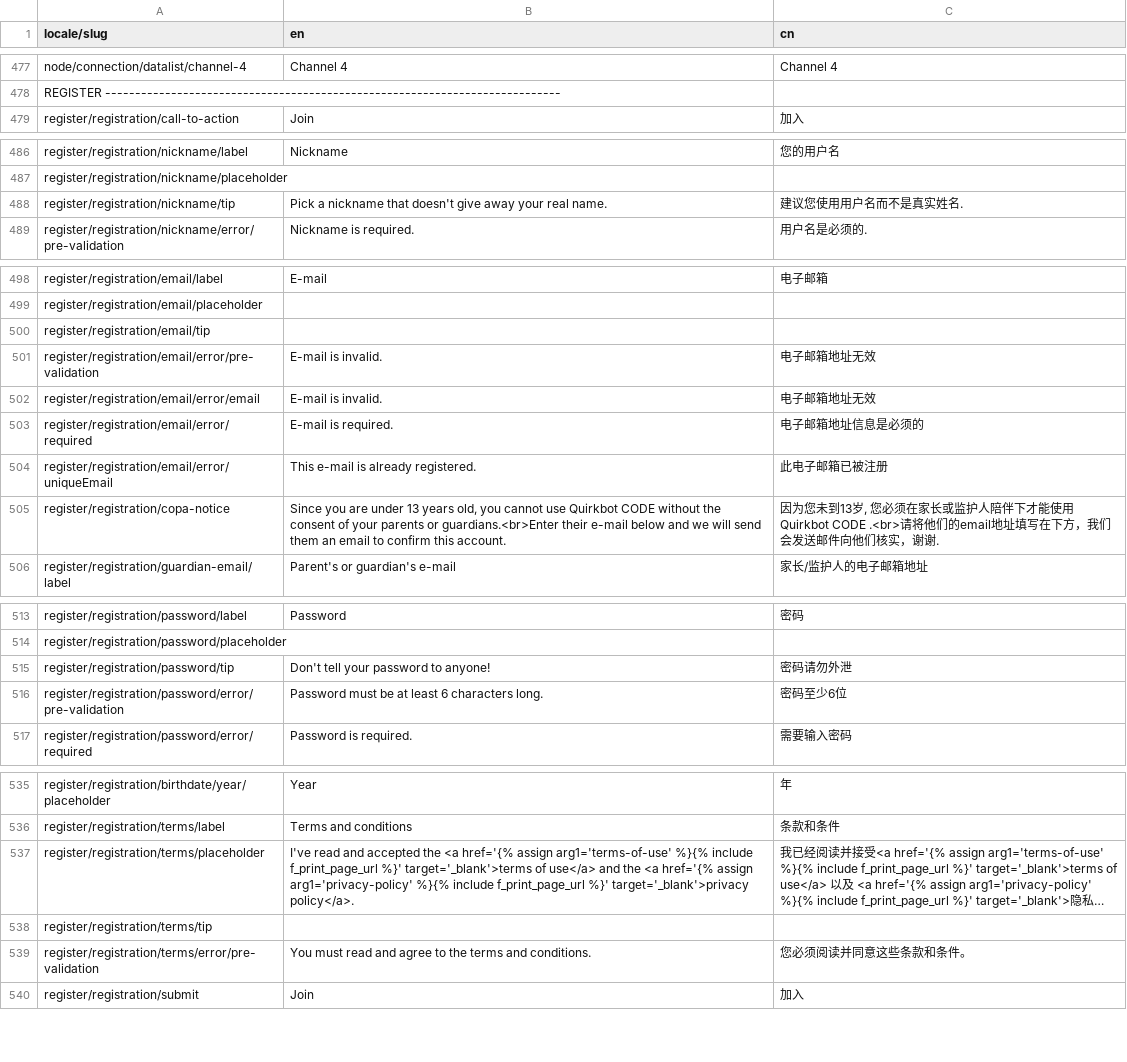
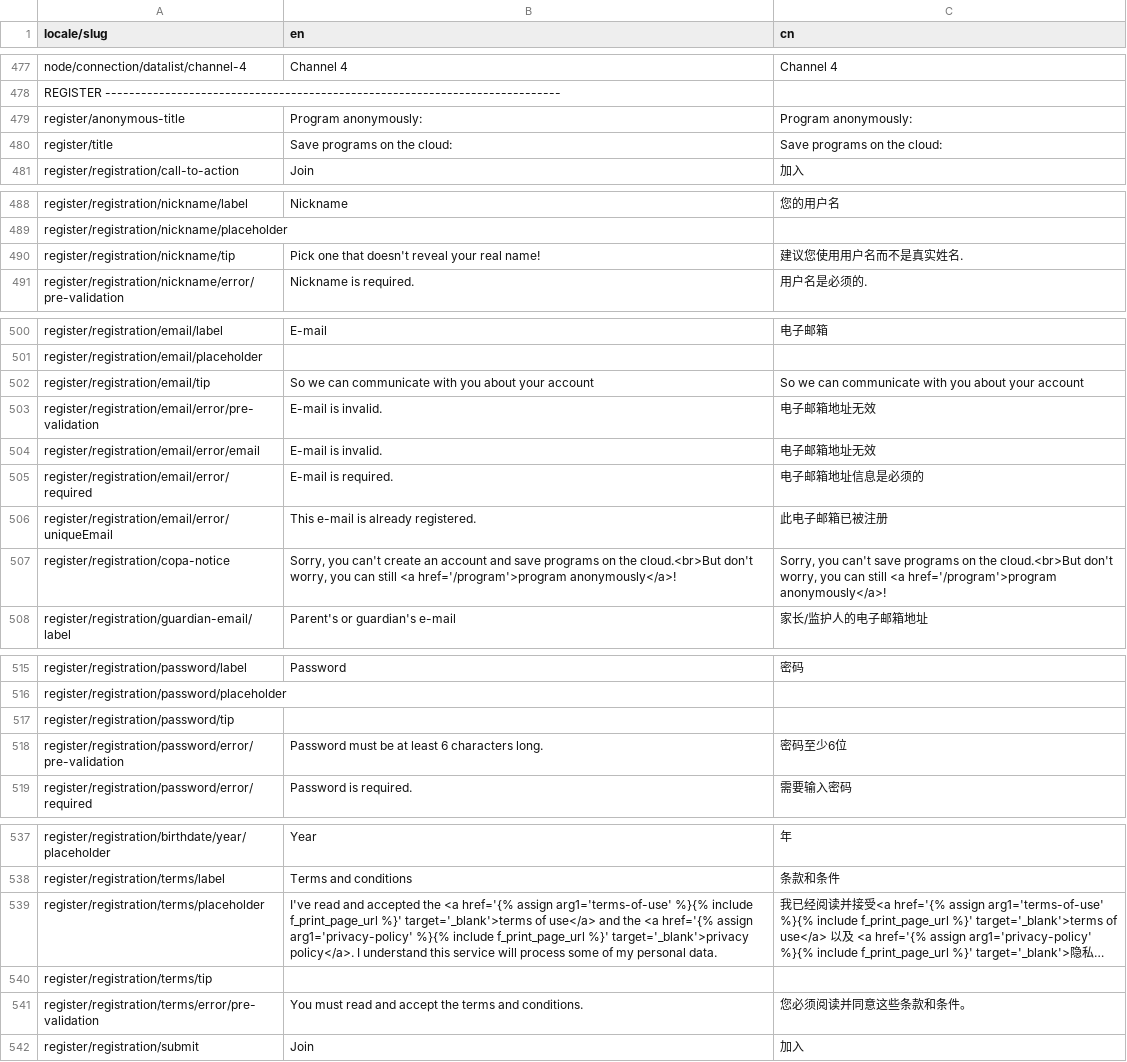
Before and after one commit to Quirkbot/QuirkbotCODE, a CSV file: src/data/strings/master.csv, drawn as a sheet; only a part is shown, gaps mark what is left out; long unchanged cells end in …; addresses are those after the commit; the diff names each change by its address in the sheet, - before the commit and + after, or states it on an @@ line.

Commit message:
Made anonymous usage more clear

```diff
--- a/src/data/strings/master.csv
+++ b/src/data/strings/master.csv
+row 479: register/anonymous-title | Program anonymously: | Program anonymously:
+row 480: register/title | Save programs on the cloud: | Save programs on the cloud:
-B490 (en): Pick a nickname that doesn't give away your real name.
+B490 (en): Pick one that doesn't reveal your real name!
-B502 (en): (empty)
+B502 (en): So we can communicate with you about your account
-C502 (cn): (empty)
+C502 (cn): So we can communicate with you about your account
-B507 (en): Since you are under 13 years old, you cannot use Quirkbot CODE without the consent of your parents or guardians.<br>Enter their e-mail below and we will send them an email to confirm this account.
+B507 (en): Sorry, you can't create an account and save programs on the cloud.<br>But don't worry, you can still <a href='/program'>program anonymously</a>!
-C507 (cn): 因为您未到13岁, 您必须在家长或监护人陪伴下才能使用 Quirkbot CODE .<br>请将他们的email地址填写在下方，我们会发送邮件向他们核实，谢谢.
+C507 (cn): Sorry, you can't save programs on the cloud.<br>But don't worry, you can still <a href='/program'>program anonymously</a>!
-B517 (en): Don't tell your password to anyone!
+B517 (en): (empty)
-C517 (cn): 密码请勿外泄
+C517 (cn): (empty)
-B539 (en): …target='_blank'>privacy policy</a>.
+B539 (en): …target='_blank'>privacy policy</a>. I understand this service will process some of my personal data.
-B541 (en): …read and agree to the terms…
+B541 (en): …read and accept the terms…
```
Also changed, not shown: 7 other files.
